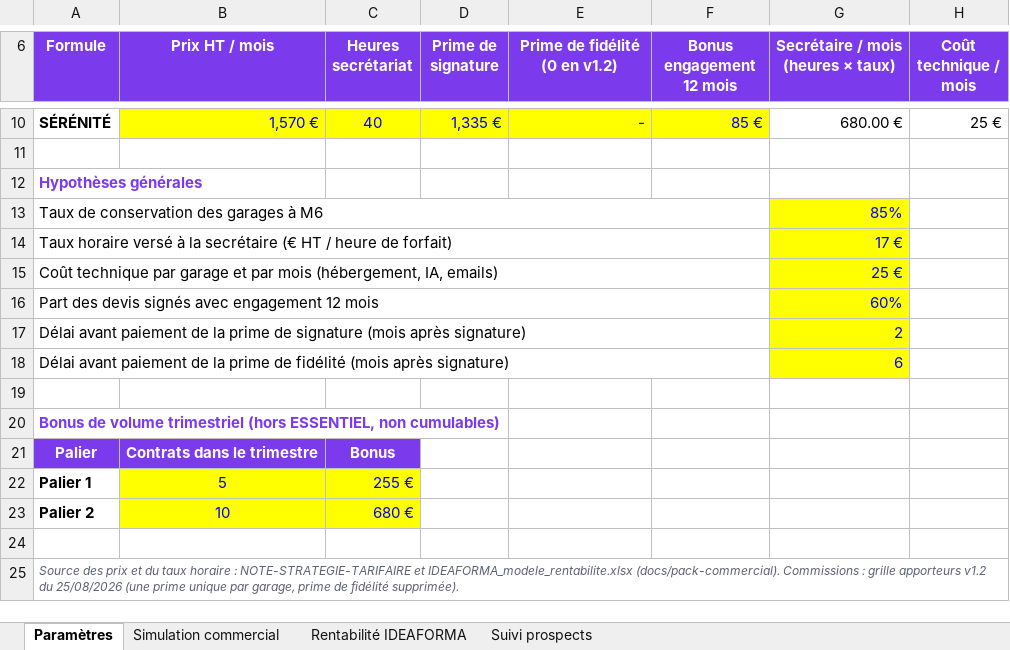
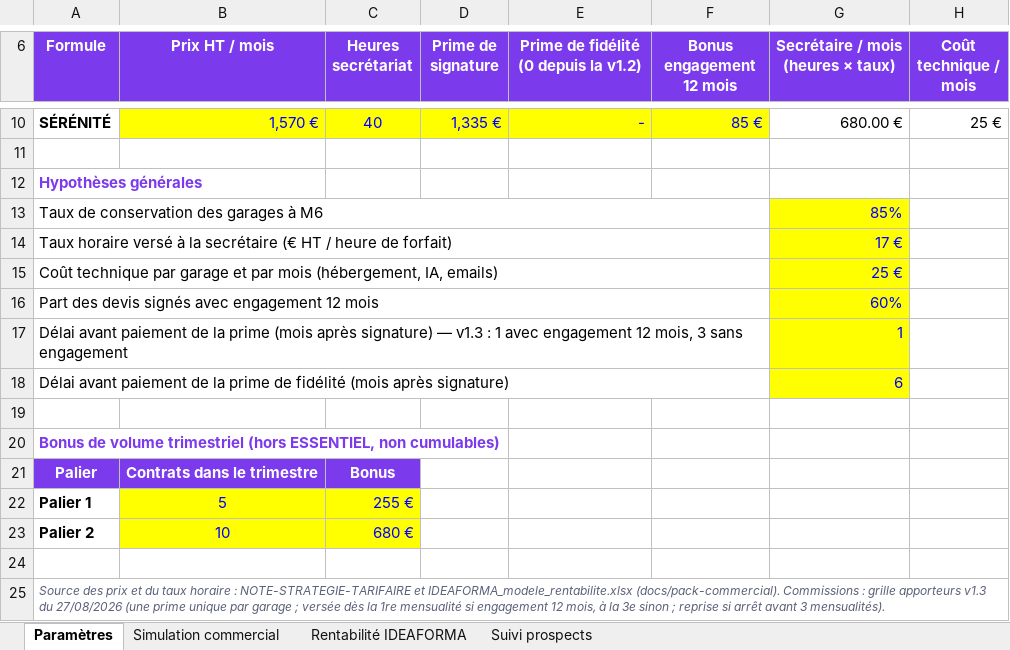
Before and after one commit to contactideaforma-bit/GarageMymy, an Excel workbook: docs/pack-commercial/commerciaux/SIMULATEUR-COMMISSIONS.xlsx, sheet Paramètres, drawn as a sheet; only a part is shown, gaps mark what is left out; values as stored, in another font and other column widths than the file's, no borders; removed rows and columns are numbered as before the commit, all else as after; the diff names each change by its address in the sheet, - before the commit and + after, or states it on an @@ line.

Commit message:
Pack v1.4 - guide collaborateur reecrit (contrat v2.1), fiche rentabilite et simulateur en grille v1.3

```diff
--- a/docs/pack-commercial/commerciaux/SIMULATEUR-COMMISSIONS.xlsx (sheet Paramètres)
+++ b/docs/pack-commercial/commerciaux/SIMULATEUR-COMMISSIONS.xlsx (sheet Paramètres)
-E6: Prime de fidélité (0 en v1.2)
+E6: Prime de fidélité (0 depuis la v1.2)
-row 17: Délai avant paiement de la prime de signature (mois après signature) |  |  |  |  |  | 2
+row 17: Délai avant paiement de la prime (mois après signature) — v1.3 : 1 avec engagement 12 mois, 3 sans engagement |  |  |  |  |  | 1
-A25 (Formule): …grille apporteurs v1.2 du 25/08/2026 (une prime unique par garage, prime de fidélité supprimée).
+A25 (Formule): …grille apporteurs v1.3 du 27/08/2026 (une prime unique par garage ; versée dès la 1re mensualité si engagement 12 mois, à la 3e sinon ; reprise si arrêt avant 3 mensualités).
```
Also changed, not shown: sheet Simulation commercial, 4 other files.
